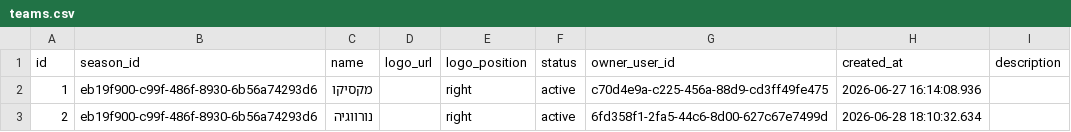
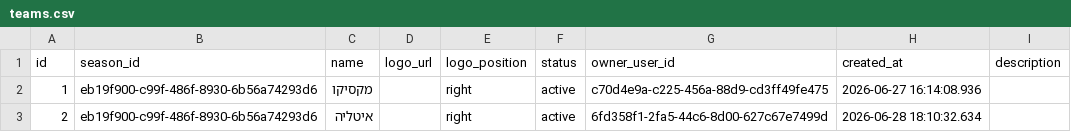
Before and after one commit to Amirlabai/ramadan-tournament, a CSV file: archive/postgres/teams.csv, drawn as a sheet.

```diff
--- a/archive/postgres/teams.csv
+++ b/archive/postgres/teams.csv
@@ -2,2 +2,2 @@ id,season_id,name,logo_url,logo_position,status,owner_user_id,created_at,descrip
 1,eb19f900-c99f-486f-8930-6b56a74293d6,מקסיקו,"",right,active,c70d4e9a-c225-456a-88d9-cd3ff49fe475,2026-06-27 16:14:08.936,""
-2,eb19f900-c99f-486f-8930-6b56a74293d6,נורווגיה,,right,active,6fd358f1-2fa5-44c6-8d00-627c67e7499d,2026-06-28 18:10:32.634,""
+2,eb19f900-c99f-486f-8930-6b56a74293d6,איטליה,"",right,active,6fd358f1-2fa5-44c6-8d00-627c67e7499d,2026-06-28 18:10:32.634,""
```
Also changed, not shown: archive/postgres/players.csv, archive/postgres/season_registrations.csv, 4 other files.
